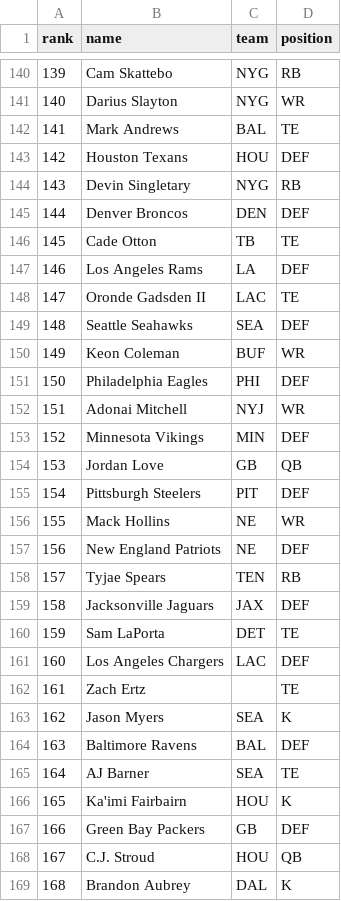
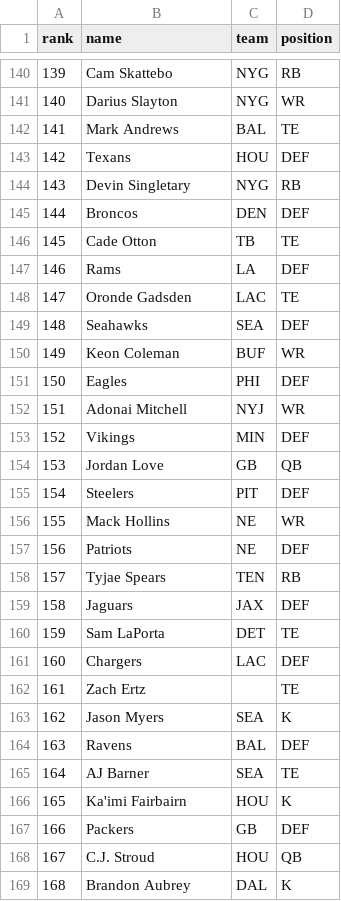
Before and after one commit to jasongrahn/ffpicker, a CSV file: data/yahoo_rankings.csv, drawn as a sheet; only a part is shown, gaps mark what is left out; the diff covers the shown part only.

```diff
--- a/data/yahoo_rankings.csv
+++ b/data/yahoo_rankings.csv
@@ -142,27 +142,27 @@ rank,name,team,position
 141,Mark Andrews,BAL,TE
-142,Houston Texans,HOU,DEF
+142,Texans,HOU,DEF
 143,Devin Singletary,NYG,RB
-144,Denver Broncos,DEN,DEF
+144,Broncos,DEN,DEF
 145,Cade Otton,TB,TE
-146,Los Angeles Rams,LA,DEF
-147,Oronde Gadsden II,LAC,TE
-148,Seattle Seahawks,SEA,DEF
+146,Rams,LA,DEF
+147,Oronde Gadsden,LAC,TE
+148,Seahawks,SEA,DEF
 149,Keon Coleman,BUF,WR
-150,Philadelphia Eagles,PHI,DEF
+150,Eagles,PHI,DEF
 151,Adonai Mitchell,NYJ,WR
-152,Minnesota Vikings,MIN,DEF
+152,Vikings,MIN,DEF
 153,Jordan Love,GB,QB
-154,Pittsburgh Steelers,PIT,DEF
+154,Steelers,PIT,DEF
 155,Mack Hollins,NE,WR
-156,New England Patriots,NE,DEF
+156,Patriots,NE,DEF
 157,Tyjae Spears,TEN,RB
-158,Jacksonville Jaguars,JAX,DEF
+158,Jaguars,JAX,DEF
 159,Sam LaPorta,DET,TE
-160,Los Angeles Chargers,LAC,DEF
+160,Chargers,LAC,DEF
 161,Zach Ertz,,TE
 162,Jason Myers,SEA,K
-163,Baltimore Ravens,BAL,DEF
+163,Ravens,BAL,DEF
 164,AJ Barner,SEA,TE
 165,Ka'imi Fairbairn,HOU,K
-166,Green Bay Packers,GB,DEF
+166,Packers,GB,DEF
 167,C.J. Stroud,HOU,QB
```
Also changed, not shown: 22 edited cells elsewhere in this file, 5 other files.
